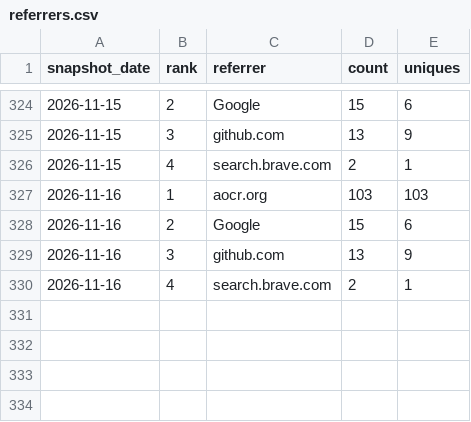
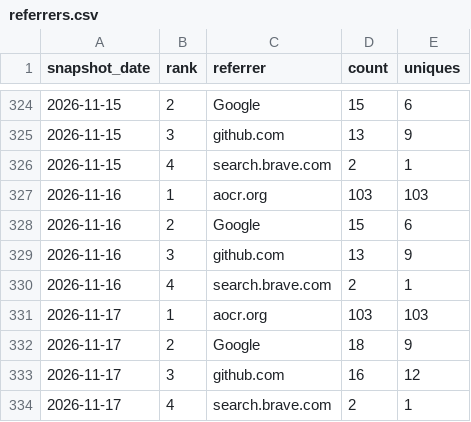
Before and after one commit to danielep71/VBA-DATETIMEPICKER, a CSV file: data/referrers.csv, drawn as a sheet; only a part is shown, gaps mark what is left out.

```diff
--- a/data/referrers.csv
+++ b/data/referrers.csv
@@ -330 +330,5 @@ snapshot_date,rank,referrer,count,uniques
 2026-11-16,4,search.brave.com,2,1
+2026-11-17,1,aocr.org,103,103
+2026-11-17,2,Google,18,9
+2026-11-17,3,github.com,16,12
+2026-11-17,4,search.brave.com,2,1
```
Also changed, not shown: data/popular_paths.csv, data/traffic.csv, 4 other files.
